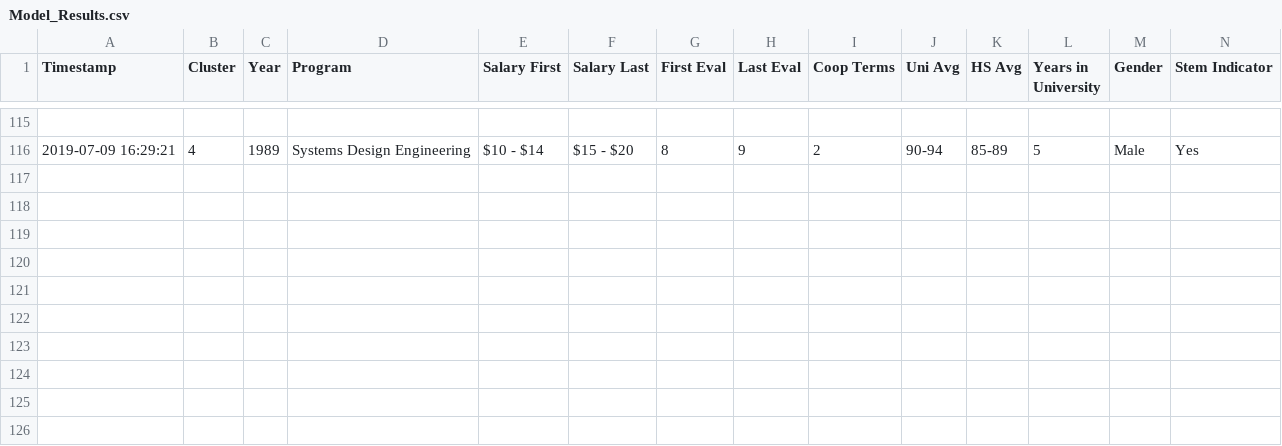
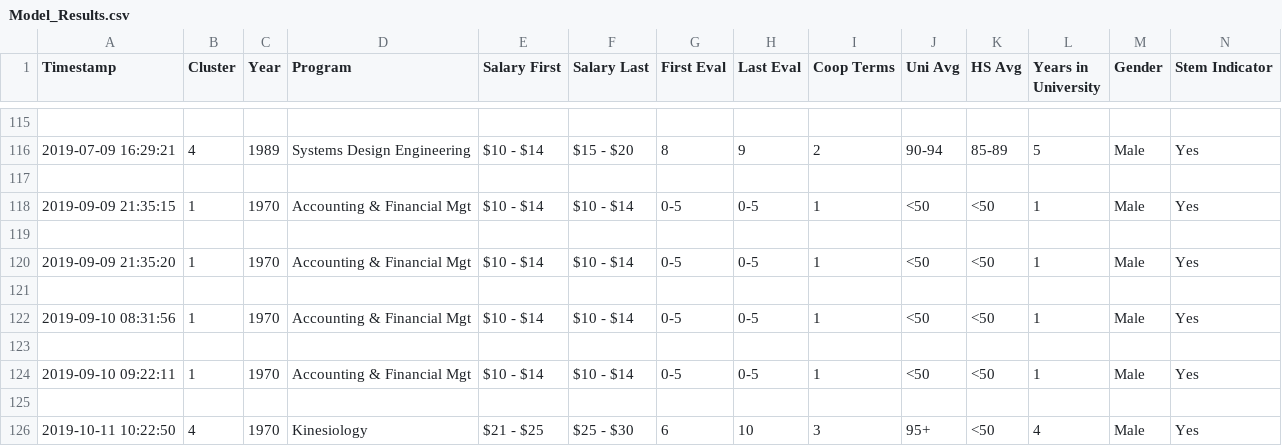
Before and after one commit to LycheeLisa/UWDemo, a CSV file: UWaterloo STEM Demo/static/data/Model_Results.csv, drawn as a sheet; only a part is shown, gaps mark what is left out; the diff names each change by its address in the sheet, - before the commit and + after, or states it on an @@ line.

Commit message:
updated programs

```diff
--- a/UWaterloo STEM Demo/static/data/Model_Results.csv
+++ b/UWaterloo STEM Demo/static/data/Model_Results.csv
+row 117: (empty)
+row 118: 2019-09-09 21:35:15 | 1 | 1970 | Accounting & Financial Mgt | $10 - $14 | $10 - $14 | 0-5 | 0-5 | 1 | <50 | <50 | 1 | Male | Yes
+row 119: (empty)
+row 120: 2019-09-09 21:35:20 | 1 | 1970 | Accounting & Financial Mgt | $10 - $14 | $10 - $14 | 0-5 | 0-5 | 1 | <50 | <50 | 1 | Male | Yes
+row 121: (empty)
+row 122: 2019-09-10 08:31:56 | 1 | 1970 | Accounting & Financial Mgt | $10 - $14 | $10 - $14 | 0-5 | 0-5 | 1 | <50 | <50 | 1 | Male | Yes
+row 123: (empty)
+row 124: 2019-09-10 09:22:11 | 1 | 1970 | Accounting & Financial Mgt | $10 - $14 | $10 - $14 | 0-5 | 0-5 | 1 | <50 | <50 | 1 | Male | Yes
+row 125: (empty)
+row 126: 2019-10-11 10:22:50 | 4 | 1970 | Kinesiology | $21 - $25 | $25 - $30 | 6 | 10 | 3 | 95+ | <50 | 4 | Male | Yes
```
Also changed, not shown: UWaterloo STEM Demo/static/data/grades_lookup.csv, UWaterloo STEM Demo/static/data/lookup_matrix.csv, 3 other files.
